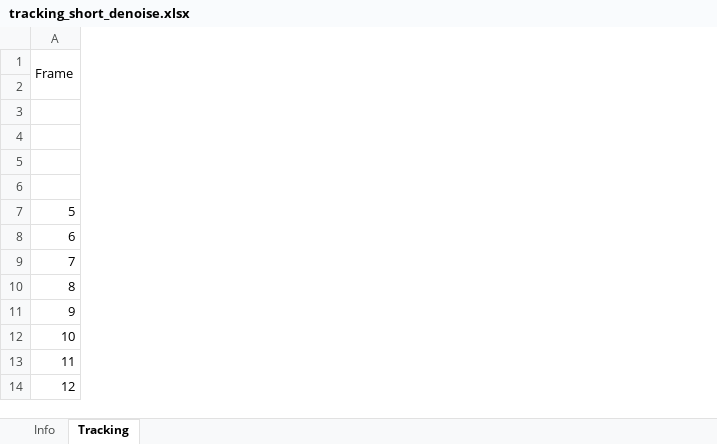
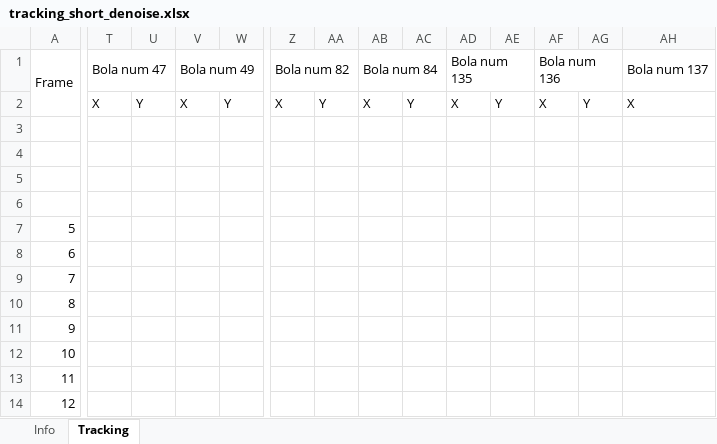
Before and after one commit to AlejandroAlonsoG/tfg_jugglingTrackingSiteswap, an Excel workbook: AlejandroAlonso/results/excels/tracking_short_denoise.xlsx, sheet Tracking, drawn as a sheet; only a part is shown, gaps mark what is left out; values as stored, in another font and other column widths than the file's, no borders; the diff covers the shown part only; the diff names each change by its address in the sheet, - before the commit and + after, or states it on an @@ line.

Commit message:
Tracking bartonski parado, stephen funcionando

```diff
--- a/AlejandroAlonso/results/excels/tracking_short_denoise.xlsx (sheet Tracking)
+++ b/AlejandroAlonso/results/excels/tracking_short_denoise.xlsx (sheet Tracking)
+column T (Bola num 47), row 2: X
+column U, row 2: Y
+column V (Bola num 49), row 2: X
+column W, row 2: Y
+column Z (Bola num 82), row 2: X
+column AA, row 2: Y
+column AB (Bola num 84), row 2: X
+column AC, row 2: Y
+column AD (Bola num 135), row 2: X
+column AE, row 2: Y
+column AF (Bola num 136), row 2: X
+column AG, row 2: Y
+column AH (Bola num 137), row 2: X
```
Also changed, not shown: 3 added columns elsewhere in this sheet, 7 other files.
